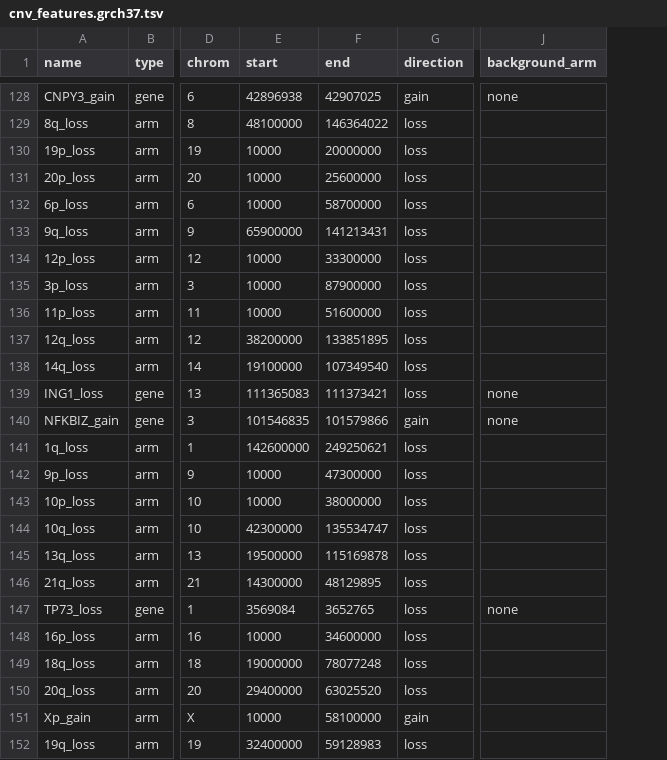
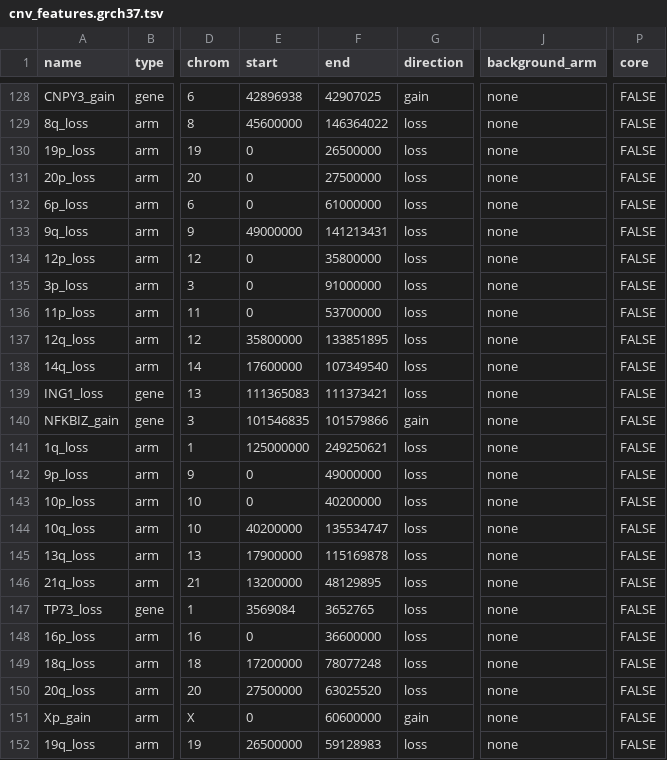
Before and after one commit to morinlab/GAMBLR.utils, a TSV file: inst/extdata/cnv_features.grch37.tsv, drawn as a sheet; only a part is shown, gaps mark what is left out; the diff covers the shown part only; the diff names each change by its address in the sheet, - before the commit and + after, or states it on an @@ line.

```diff
--- a/inst/extdata/cnv_features.grch37.tsv
+++ b/inst/extdata/cnv_features.grch37.tsv
+column P (core), rows 128-152: all FALSE
-E129 (start): 48100000
+E129 (start): 45600000
-J129:J138 (background_arm): (empty)
+J129:J138 (background_arm): none
-E130:E132 (start): 10000
+E130:E132 (start): 0
-F130 (end): 20000000
+F130 (end): 26500000
-F131 (end): 25600000
+F131 (end): 27500000
-F132 (end): 58700000
+F132 (end): 61000000
-E133 (start): 65900000
+E133 (start): 49000000
-E134:E136 (start): 10000
+E134:E136 (start): 0
-F134 (end): 33300000
+F134 (end): 35800000
-F135 (end): 87900000
+F135 (end): 91000000
-F136 (end): 51600000
+F136 (end): 53700000
-E137 (start): 38200000
+E137 (start): 35800000
-E138 (start): 19100000
+E138 (start): 17600000
-E141 (start): 142600000
+E141 (start): 125000000
-J141:J146 (background_arm): (empty)
+J141:J146 (background_arm): none
-E142:E143 (start): 10000
+E142:E143 (start): 0
-F142 (end): 47300000
+F142 (end): 49000000
-F143 (end): 38000000
+F143 (end): 40200000
-E144 (start): 42300000
+E144 (start): 40200000
-E145 (start): 19500000
+E145 (start): 17900000
-E146 (start): 14300000
+E146 (start): 13200000
-E148 (start): 10000
+E148 (start): 0
-F148 (end): 34600000
+F148 (end): 36600000
-J148:J152 (background_arm): (empty)
+J148:J152 (background_arm): none
-E149 (start): 19000000
+E149 (start): 17200000
-E150 (start): 29400000
+E150 (start): 27500000
-E151 (start): 10000
+E151 (start): 0
-F151 (end): 58100000
+F151 (end): 60600000
-E152 (start): 32400000
+E152 (start): 26500000
```
Also changed, not shown: 59 edited cells elsewhere in this file, 6 other files.
